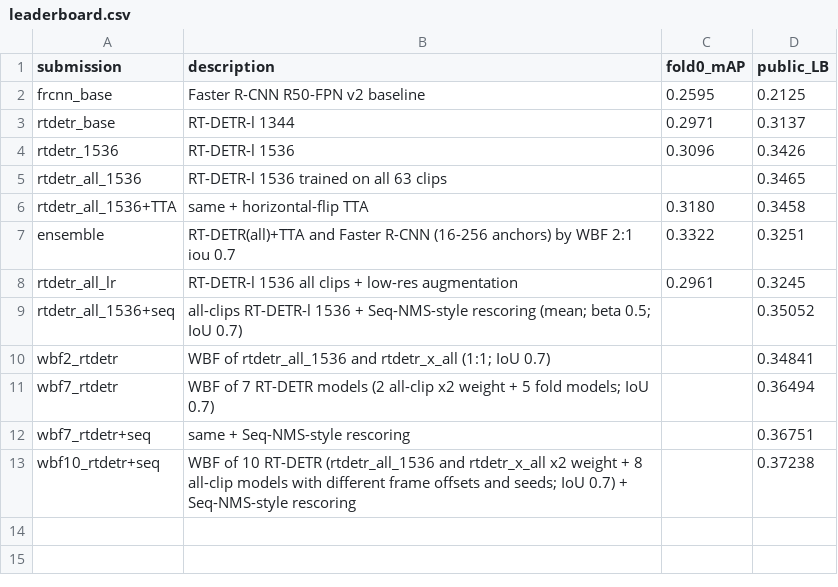
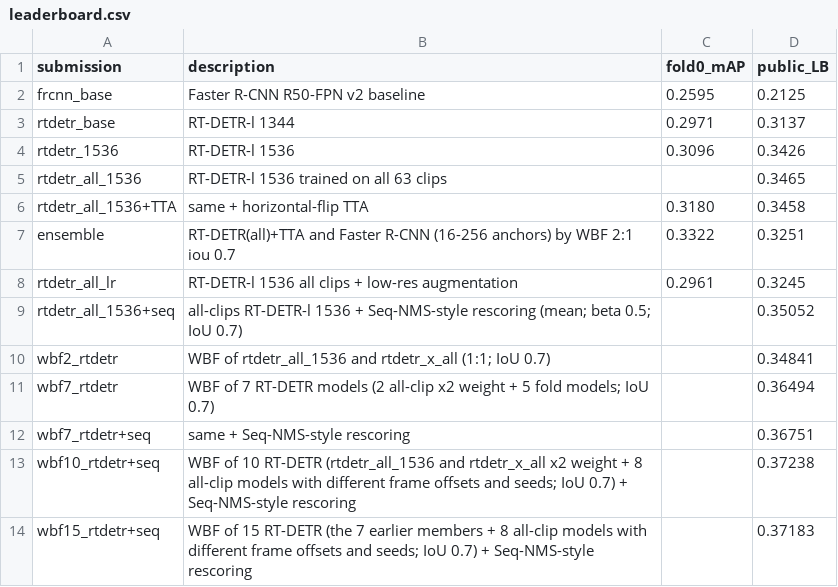
Before and after one commit to lizabugirrr/hw2_ai_bugir_pasichnyk, a CSV file: results/leaderboard.csv, drawn as a sheet.

Commit message:
Record the 15-model ensemble result (public LB 0.3718)

```diff
--- a/results/leaderboard.csv
+++ b/results/leaderboard.csv
@@ -13 +13,2 @@ wbf7_rtdetr+seq,same + Seq-NMS-style rescoring,,0.36751
 wbf10_rtdetr+seq,WBF of 10 RT-DETR (rtdetr_all_1536 and rtdetr_x_all x2 weight + 8 all-clip models with different frame offsets and seeds; IoU 0.7) + Seq-NMS-style rescoring,,0.37238
+wbf15_rtdetr+seq,WBF of 15 RT-DETR (the 7 earlier members + 8 all-clip models with different frame offsets and seeds; IoU 0.7) + Seq-NMS-style rescoring,,0.37183
```
Also changed, not shown: 1 other file.
